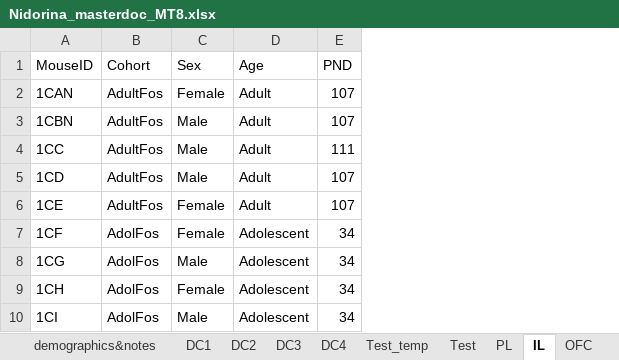
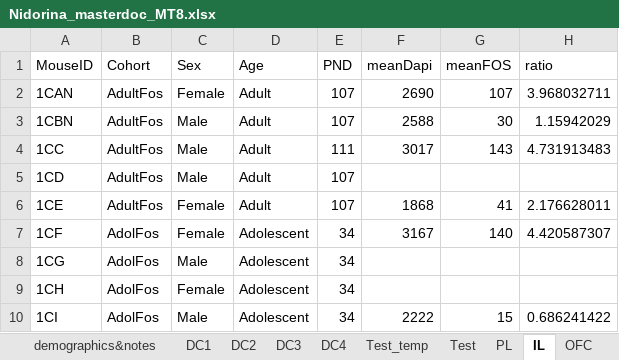
Before and after one commit to meyerlabneuro/Nidorina, an Excel workbook: Nidorina_masterdoc_MT8.xlsx, sheet IL, drawn as a sheet; only a part is shown; values as stored, in another font and other column widths than the file's, no borders; the diff names each change by its address in the sheet, - before the commit and + after, or states it on an @@ line.

```diff
--- a/Nidorina_masterdoc_MT8.xlsx (sheet IL)
+++ b/Nidorina_masterdoc_MT8.xlsx (sheet IL)
+column F (meanDapi), rows 2-10: 2690 | 2588 | 3017 |  | 1868 | 3167 |  |  | 2222
+column G (meanFOS), rows 2-10: 107 | 30 | 143 |  | 41 | 140 |  |  | 15
+column H (ratio), rows 2-10: 3.968032711 | 1.15942029 | 4.731913483 |  | 2.176628011 | 4.420587307 |  |  | 0.686241422
```
Also changed, not shown: sheet PL, sheet OFC.
